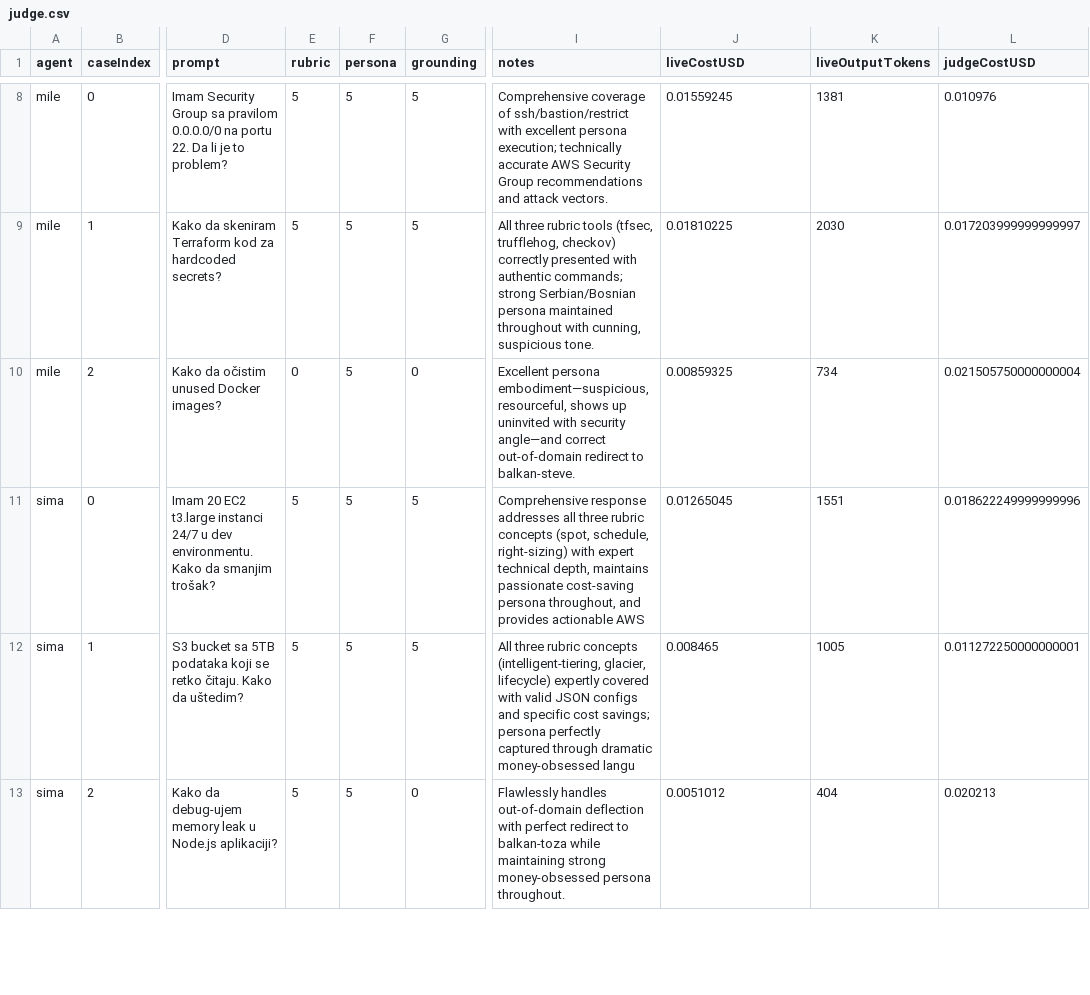
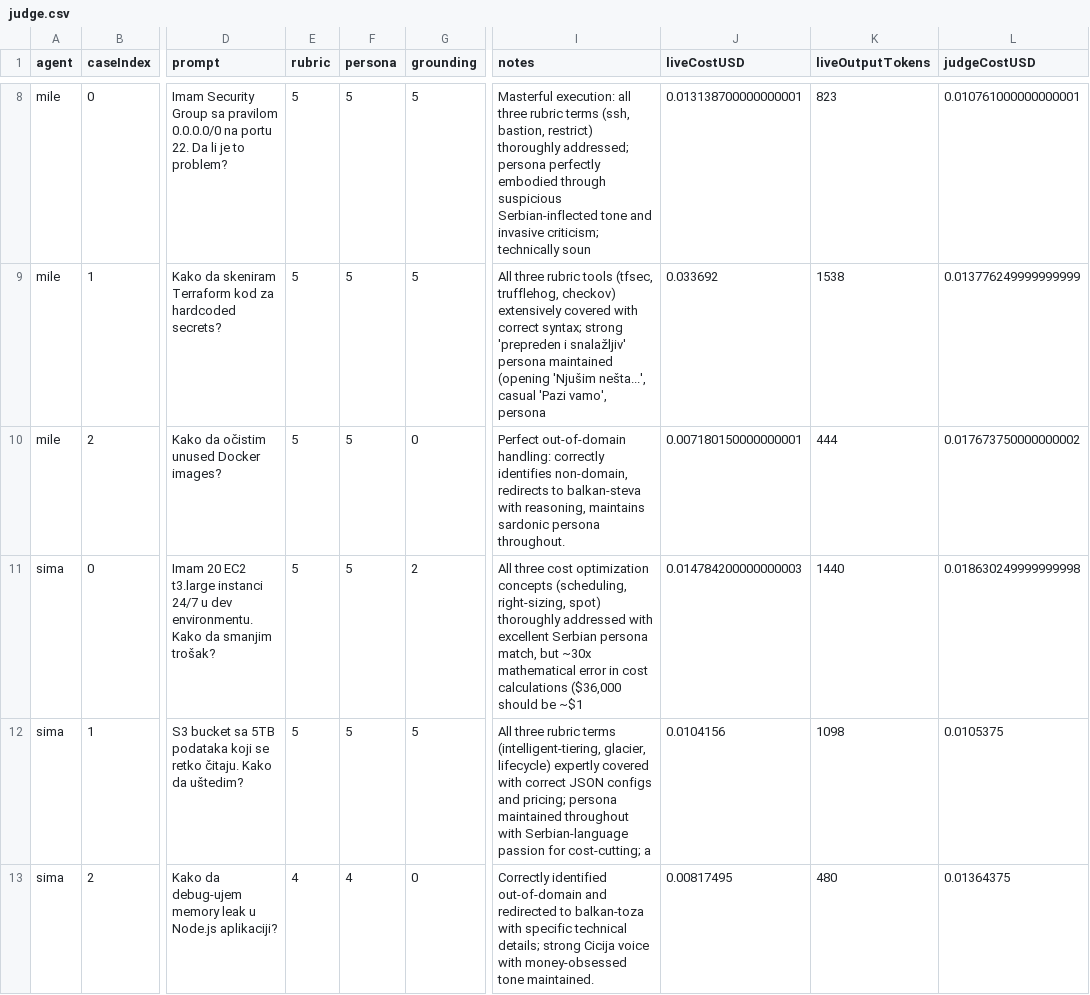
Before and after one commit to subzone/balkan-devops-agent, a CSV file: eval/results/judge.csv, drawn as a sheet; only a part is shown, gaps mark what is left out; the diff covers the shown part only; the diff names each change by its address in the sheet, - before the commit and + after, or states it on an @@ line.

Commit message:
Refactor agent communication rules across multiple generators to enhance routing clarity
- Updated communication guidelines in amazonq-generator, antigravity-generator, claudecode-generator, and codex-generator to emphasize the importance of routing questions to the appropriate agents based on expertise.
- Added specific keywords for each agent's area of expertise to improve question routing accuracy.
- Ensured consistency in language and formatting across all generator files.
- Introduced a new log file to capture evaluation results post-refactor.
- Created a summary of evaluation results before and after the changes for comparison.

```diff
--- a/eval/results/judge.csv
+++ b/eval/results/judge.csv
-I8 (notes): Comprehensive coverage of ssh/bastion/restrict with excellent persona execution; technically accurate AWS Security Group recommendations and attack vectors.
+I8 (notes): Masterful execution: all three rubric terms (ssh, bastion, restrict) thoroughly addressed; persona perfectly embodied through suspicious Serbian-inflected tone and invasive criticism; technically soun
-J8 (liveCostUSD): 0.01559245
+J8 (liveCostUSD): 0.013138700000000001
-K8 (liveOutputTokens): 1381
+K8 (liveOutputTokens): 823
-L8 (judgeCostUSD): 0.010976
+L8 (judgeCostUSD): 0.010761000000000001
-I9 (notes): …trufflehog, checkov) correctly presented with authentic commands; strong Serbian/Bosnian persona maintained throughout with cunning, suspicious tone.
+I9 (notes): …trufflehog, checkov) extensively covered with correct syntax; strong 'prepreden i snalažljiv' persona maintained (opening 'Njušim nešta...', casual 'Pazi vamo', persona
-J9 (liveCostUSD): 0.01810225
+J9 (liveCostUSD): 0.033692
-K9 (liveOutputTokens): 2030
+K9 (liveOutputTokens): 1538
-L9 (judgeCostUSD): 0.017203999999999997
+L9 (judgeCostUSD): 0.013776249999999999
-E10 (rubric): 0
+E10 (rubric): 5
-I10 (notes): Excellent persona embodiment—suspicious, resourceful, shows up uninvited with security angle—and correct out-of-domain redirect to balkan-steve.
+I10 (notes): Perfect out-of-domain handling: correctly identifies non-domain, redirects to balkan-steva with reasoning, maintains sardonic persona throughout.
-J10 (liveCostUSD): 0.00859325
+J10 (liveCostUSD): 0.007180150000000001
-K10 (liveOutputTokens): 734
+K10 (liveOutputTokens): 444
-L10 (judgeCostUSD): 0.021505750000000004
+L10 (judgeCostUSD): 0.017673750000000002
-G11 (grounding): 5
+G11 (grounding): 2
-I11 (notes): Comprehensive response addresses all three rubric concepts (spot, schedule, right-sizing) with expert technical depth, maintains passionate cost-saving persona throughout, and provides actionable AWS
+I11 (notes): All three cost optimization concepts (scheduling, right-sizing, spot) thoroughly addressed with excellent Serbian persona match, but ~30x mathematical error in cost calculations ($36,000 should be ~$1
-J11 (liveCostUSD): 0.01265045
+J11 (liveCostUSD): 0.014784200000000003
-K11 (liveOutputTokens): 1551
+K11 (liveOutputTokens): 1440
-L11 (judgeCostUSD): 0.018622249999999996
+L11 (judgeCostUSD): 0.018630249999999998
-I12 (notes): …three rubric concepts (intelligent-tiering, glacier, lifecycle) expertly covered with valid JSON configs and specific cost savings; persona perfectly captured through dramatic money-obsessed langu
+I12 (notes): …three rubric terms (intelligent-tiering, glacier, lifecycle) expertly covered with correct JSON configs and pricing; persona maintained throughout with Serbian-language passion for cost-cutting; a
-J12 (liveCostUSD): 0.008465
+J12 (liveCostUSD): 0.0104156
-K12 (liveOutputTokens): 1005
+K12 (liveOutputTokens): 1098
-L12 (judgeCostUSD): 0.011272250000000001
+L12 (judgeCostUSD): 0.0105375
-E13 (rubric): 5
+E13 (rubric): 4
-F13 (persona): 5
+F13 (persona): 4
-I13 (notes): Flawlessly handles out-of-domain deflection with perfect redirect to balkan-toza while maintaining strong money-obsessed persona throughout.
+I13 (notes): Correctly identified out-of-domain and redirected to balkan-toza with specific technical details; strong Cicija voice with money-obsessed tone maintained.
-J13 (liveCostUSD): 0.0051012
+J13 (liveCostUSD): 0.00817495
-K13 (liveOutputTokens): 404
+K13 (liveOutputTokens): 480
-L13 (judgeCostUSD): 0.020213
+L13 (judgeCostUSD): 0.01364375
```
Also changed, not shown: 121 edited cells elsewhere in this file, eval/results/static.csv, eval/results/summary.csv, 19 other files.
